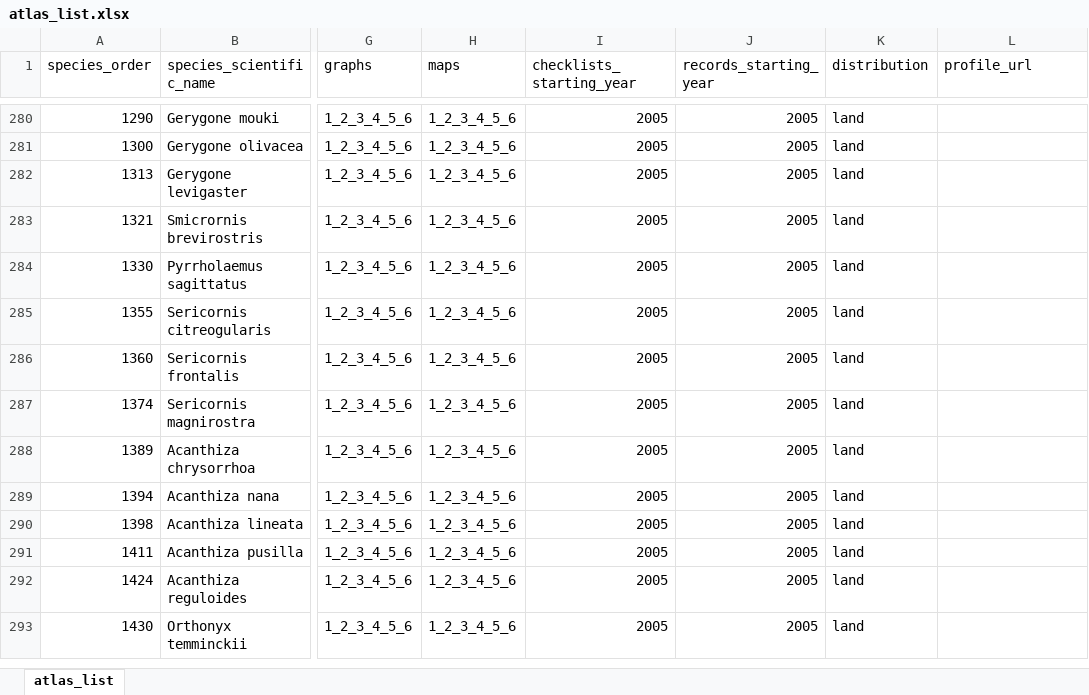
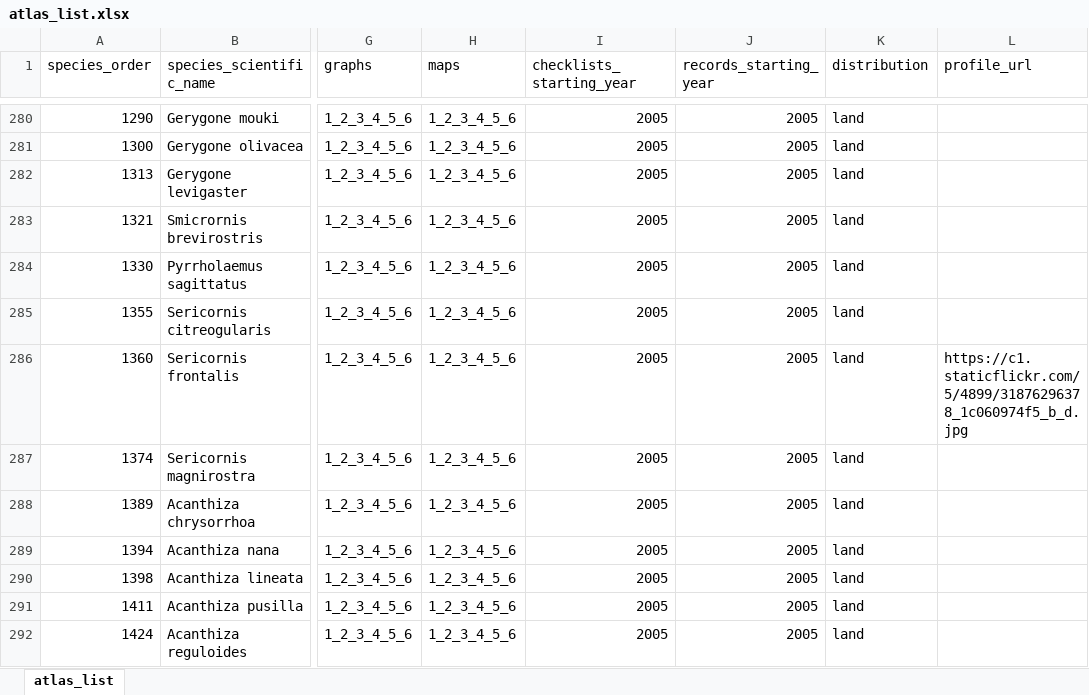
Before and after one commit to bird-team/brisbane-bird-atlas, an Excel workbook: data/species/atlas_list.xlsx, sheet atlas_list, drawn as a sheet; only a part is shown, gaps mark what is left out; the shorter side is filled out with more unchanged rows; values as stored, in another font and other column widths than the file's, no borders; the diff covers the shown part only; the diff names each change by its address in the sheet, - before the commit and + after, or states it on an @@ line.

```diff
--- a/data/species/atlas_list.xlsx (sheet atlas_list)
+++ b/data/species/atlas_list.xlsx (sheet atlas_list)
-L286 (profile_url): (empty)
+L286 (profile_url): https://c1.staticflickr.com/5/4899/31876296378_1c060974f5_b_d.jpg
```
Also changed, not shown: 7 edited cells elsewhere in this sheet, 5 other files.
